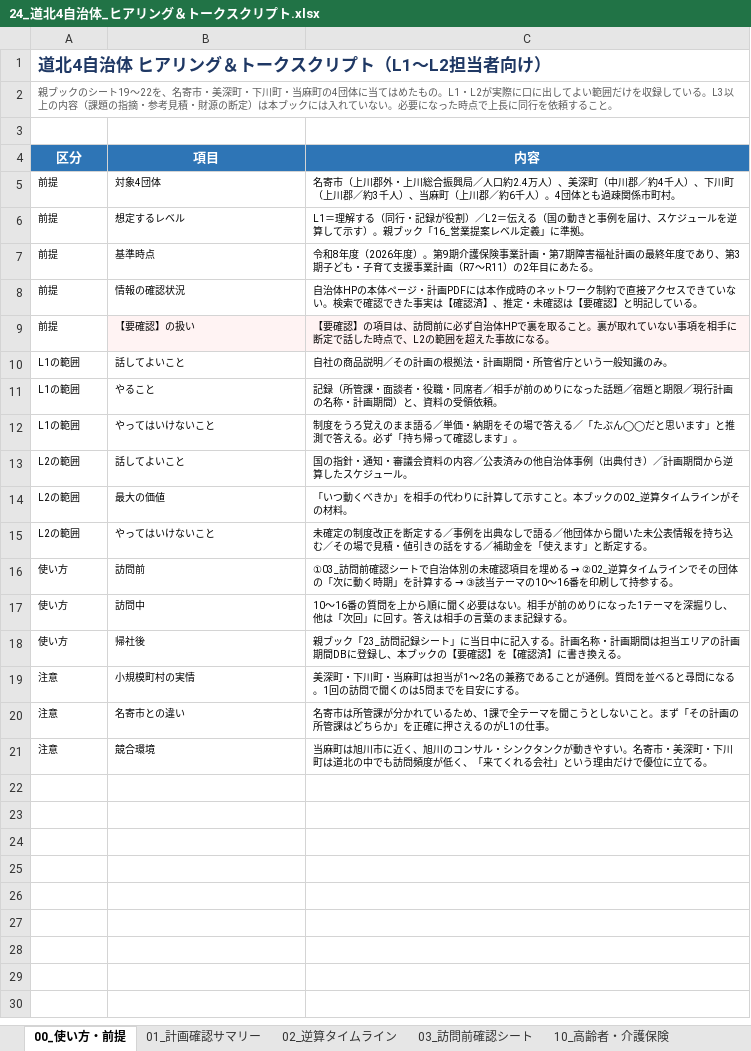
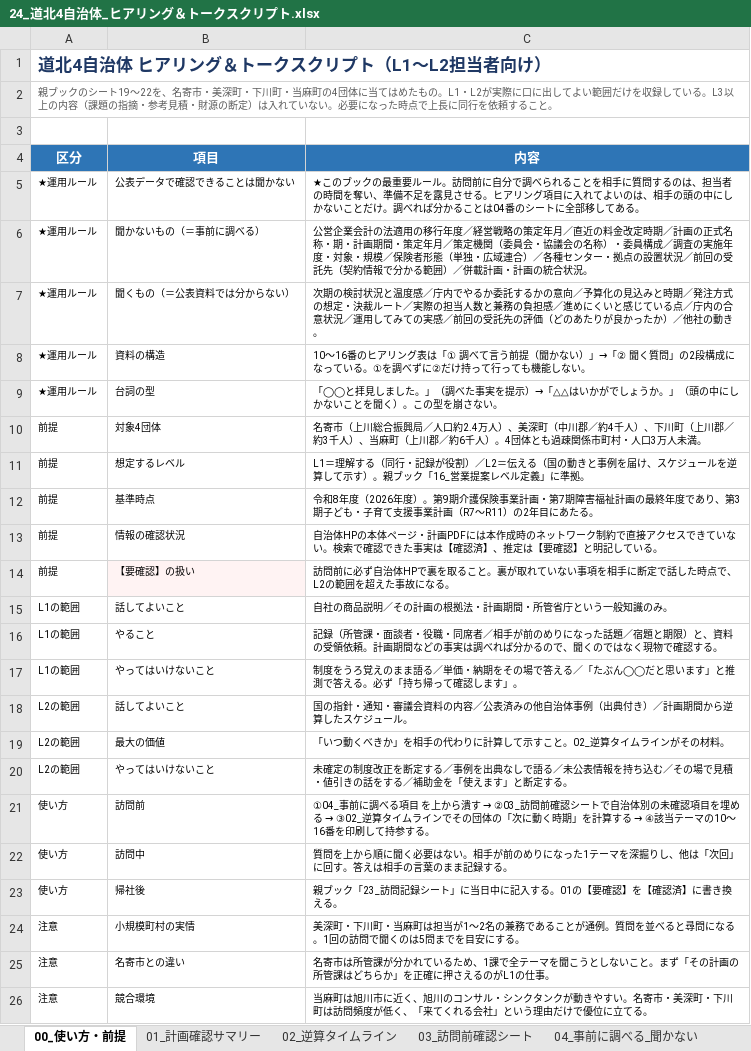
Before and after one commit to ryowakayama-gif/repository, an Excel workbook: output/24_道北4自治体_ヒアリング＆トークスクリプト.xlsx, sheet 00_使い方・前提, drawn as a sheet; values as stored, in another font and other column widths than the file's, no borders; addresses are those after the commit; the diff names each change by its address in the sheet, - before the commit and + after, or states it on an @@ line.

```diff
--- a/output/24_道北4自治体_ヒアリング＆トークスクリプト.xlsx (sheet 00_使い方・前提)
+++ b/output/24_道北4自治体_ヒアリング＆トークスクリプト.xlsx (sheet 00_使い方・前提)
+sheet tab: 04_事前に調べる_聞かない
-A2 (区分): …断定）は本ブックには入れてい…
+A2 (区分): …断定）は入れてい…
+row 5: ★運用ルール | 公表データで確認できることは聞かない | ★このブックの最重要ルール。訪問前に自分で調べられることを相手に質問するのは、担当者の時間を奪い、準備不足を露見させる。ヒアリング項目に入れてよいのは、相手の頭の中にしかないことだけ。調べれば分かることは04番のシートに全部移してある。
+row 6: ★運用ルール | 聞かないもの（＝事前に調べる） | 公営企業会計の法適用の移行年度／経営戦略の策定年月／直近の料金改定時期／計画の正式名称・期・計画期間・策定年月／策定機関（委員会・協議会の名称）・委員構成／調査の実施年度・対象・規模／保険者形態（単独・広域連合）／各種センター・拠点の設置状況／前回の受託先（契約情報で分かる範囲）／併載計画・計画の統合状況。
+row 7: ★運用ルール | 聞くもの（＝公表資料では分からない） | 次期の検討状況と温度感／庁内でやるか委託するかの意向／予算化の見込みと時期／発注方式の想定・決裁ルート／実際の担当人数と兼務の負担感／進めにくいと感じている点／庁内の合意状況／運用してみての実感／前回の受託先の評価（どのあたりが良かったか）／他社の動き。
+row 8: ★運用ルール | 資料の構造 | 10〜16番のヒアリング表は「① 調べて言う前提（聞かない）」→「② 聞く質問」の2段構成になっている。①を調べずに②だけ持って行っても機能しない。
+row 9: ★運用ルール | 台詞の型 | 「◯◯と拝見しました。」（調べた事実を提示）→「△△はいかがでしょうか。」（頭の中にしかないことを聞く）。この型を崩さない。
-C10 (内容): …市（上川郡外・上川総合振興局／人口約2.4万人）、美深町（中川郡／約4千人）、下川町（上川郡／約3千人）、当麻町（上川郡／約6千人）。4団体とも過疎関係市町村。
+C10 (内容): …市（上川総合振興局／人口約2.4万人）、美深町（中川郡／約4千人）、下川町（上川郡／約3千人）、当麻町（上川郡／約6千人）。4団体とも過疎関係市町村・人口3万人未満。
-C13 (内容): …】、推定・未確認は【要確…
+C13 (内容): …】、推定は【要確…
-C14 (内容): 【要確認】の項目は、訪問前に…
+C14 (内容): 訪問前に…
-C14 fill: #FFF3F3
+C14 fill: none
-C16 (内容): …題と期限／現行計画の名称・計画期間）と、資料の受領依頼。
+C16 (内容): …題と期限）と、資料の受領依頼。計画期間などの事実は調べれば分かるので、聞くのではなく現物で確認する。
-C19 (内容): …すこと。本ブックの02_逆算タ…
+C19 (内容): …すこと。02_逆算タ…
-C20 (内容): …で語る／他団体から聞いた未公表情…
+C20 (内容): …で語る／未公表情…
@@ C21 (内容): ①03_訪問前確認シートで自治体別の未確認項目を埋める → ②02_逆算タイムラインでその団体の「次に動く時期」を計算する → ③該当テー… → ①04_事前に調べる項目 を上から潰す → ②03_訪問前確認シートで自治体別の未確認項目を埋める → ③02_逆算タイムラインでその団体の「次に動く時期」を計算する → ④該当テー… @@
-C22 (内容): 10〜16番の質問を上…
+C22 (内容): 質問を上…
-C23 (内容): …入する。計画名称・計画期間は担当エリアの計画期間DBに登録し、本ブックの【要確…
+C23 (内容): …入する。01の【要確…
-C26 (内容): …下川町は道北の中でも訪問頻度…
+C26 (内容): …下川町は訪問頻度…
```
Also changed, not shown: sheet 12_こども・子育て, sheet 10_高齢者・介護保険, sheet 11_障害者・障害児, sheet 14_公営企業会計, sheet 15_公会計, sheet 22_スクリプト_テーマ別L2, 12 more sheets, 3 other files.
